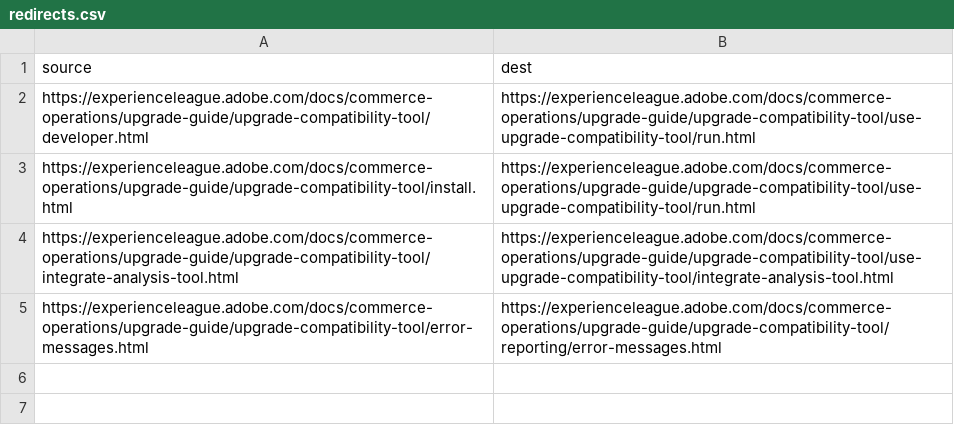
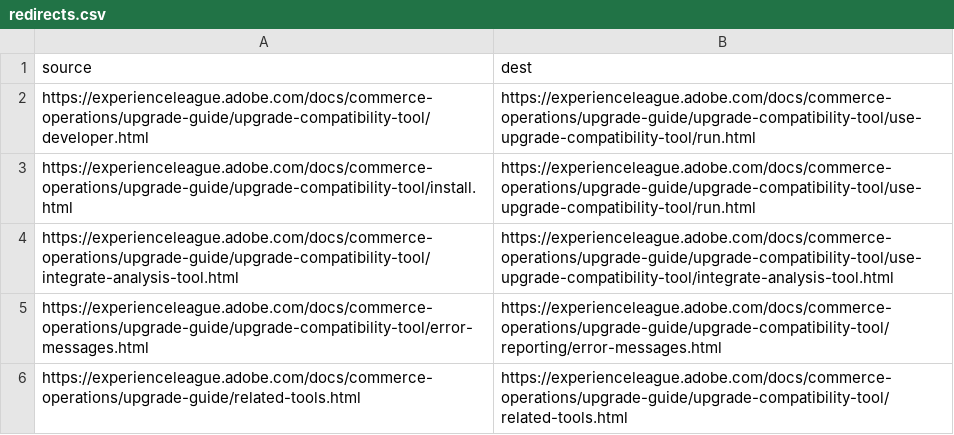
Before and after one commit to AdobeDocs/commerce-operations.de-DE, a CSV file: redirects.csv, drawn as a sheet.

Commit message:
Synced non localizable files from repo .

```diff
--- a/redirects.csv
+++ b/redirects.csv
@@ -5 +5,2 @@ https://experienceleague.adobe.com/docs/commerce-operations/upgrade-guide/upgrad
 https://experienceleague.adobe.com/docs/commerce-operations/upgrade-guide/upgrade-compatibility-tool/error-messages.html,https://experienceleague.adobe.com/docs/commerce-operations/upgrade-guide/upgrade-compatibility-tool/reporting/error-messages.html
+https://experienceleague.adobe.com/docs/commerce-operations/upgrade-guide/related-tools.html,https://experienceleague.adobe.com/docs/commerce-operations/upgrade-guide/upgrade-compatibility-tool/related-tools.html
```
